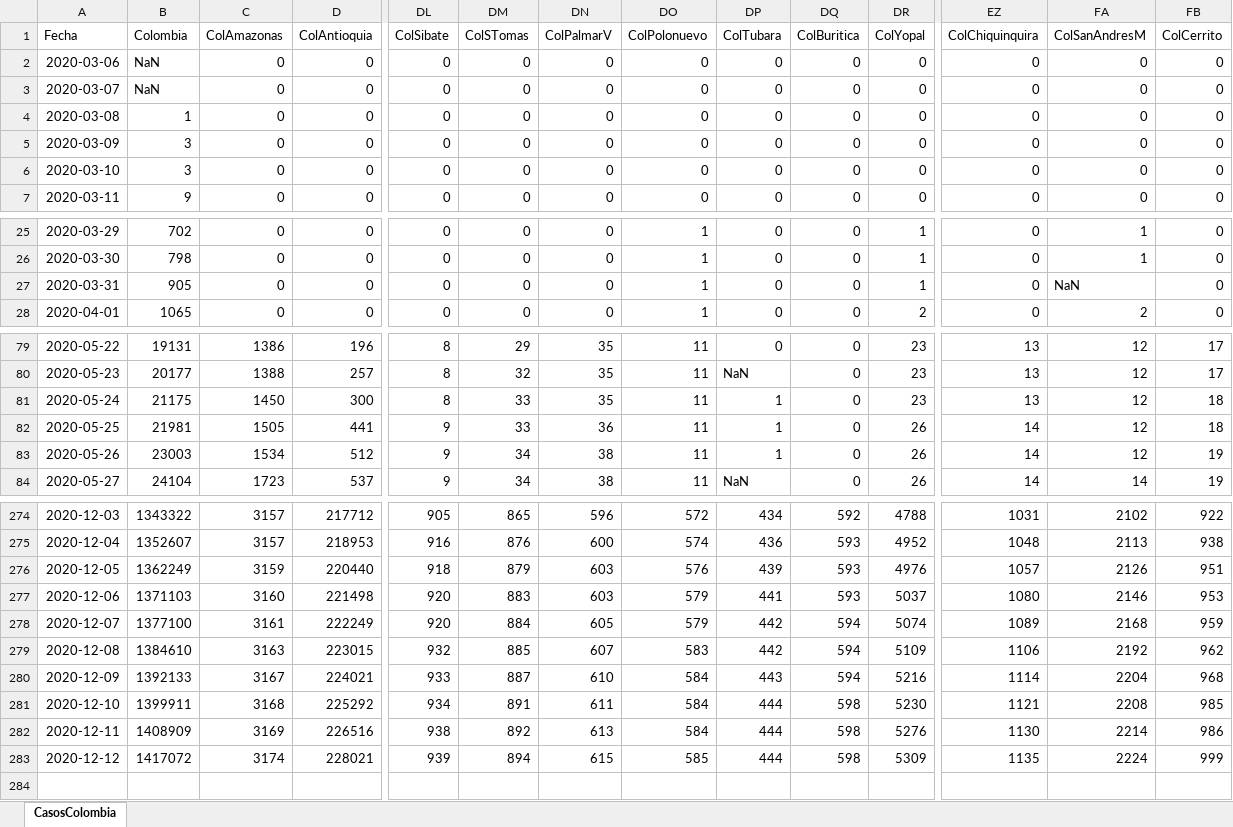
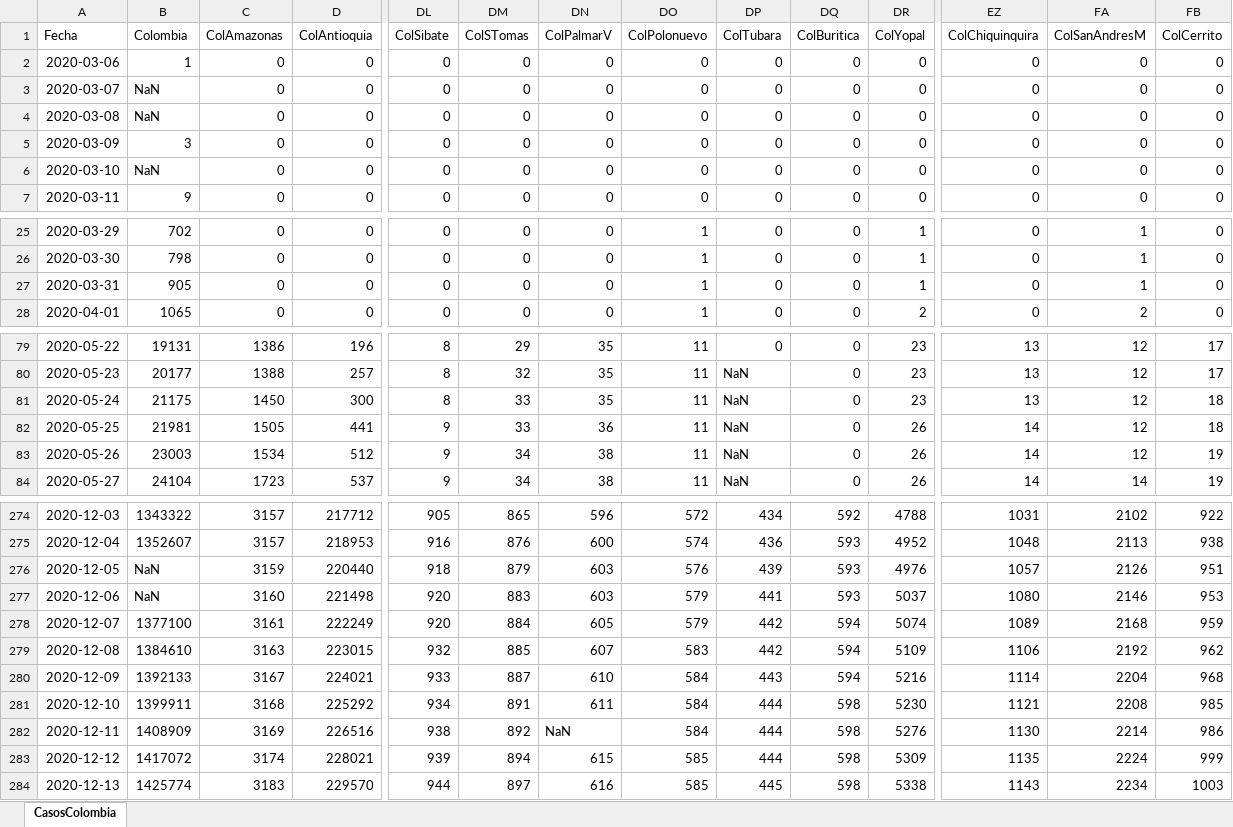
Before and after one commit to 1Alacer/covid, an Excel workbook: CasosColombia.xlsx, sheet CasosColombia, drawn as a sheet; only a part is shown, gaps mark what is left out; values as stored, in another font and other column widths than the file's, no borders; rows hold the shown columns only; the diff covers the shown part only; the diff names each change by its address in the sheet, - before the commit and + after, or states it on an @@ line.

```diff
--- a/CasosColombia.xlsx (sheet CasosColombia)
+++ b/CasosColombia.xlsx (sheet CasosColombia)
-B2 (Colombia): NaN
+B2 (Colombia): 1
-B4 (Colombia): 1
+B4 (Colombia): NaN
-B6 (Colombia): 3
+B6 (Colombia): NaN
-FA27 (ColSanAndresM): NaN
+FA27 (ColSanAndresM): 1
-DP81:DP83 (ColTubara): 1
+DP81:DP83 (ColTubara): NaN
-B276 (Colombia): 1362249
+B276 (Colombia): NaN
-B277 (Colombia): 1371103
+B277 (Colombia): NaN
-DN282 (ColPalmarV): 613
+DN282 (ColPalmarV): NaN
+row 284: 2020-12-13 | 1425774 | 3183 | 229570 | 944 | 897 | 616 | 585 | 445 | 598 | 5338 | 1143 | 2234 | 1003
```
Also changed, not shown: 5 edited cells elsewhere in this sheet, 1 other file.
